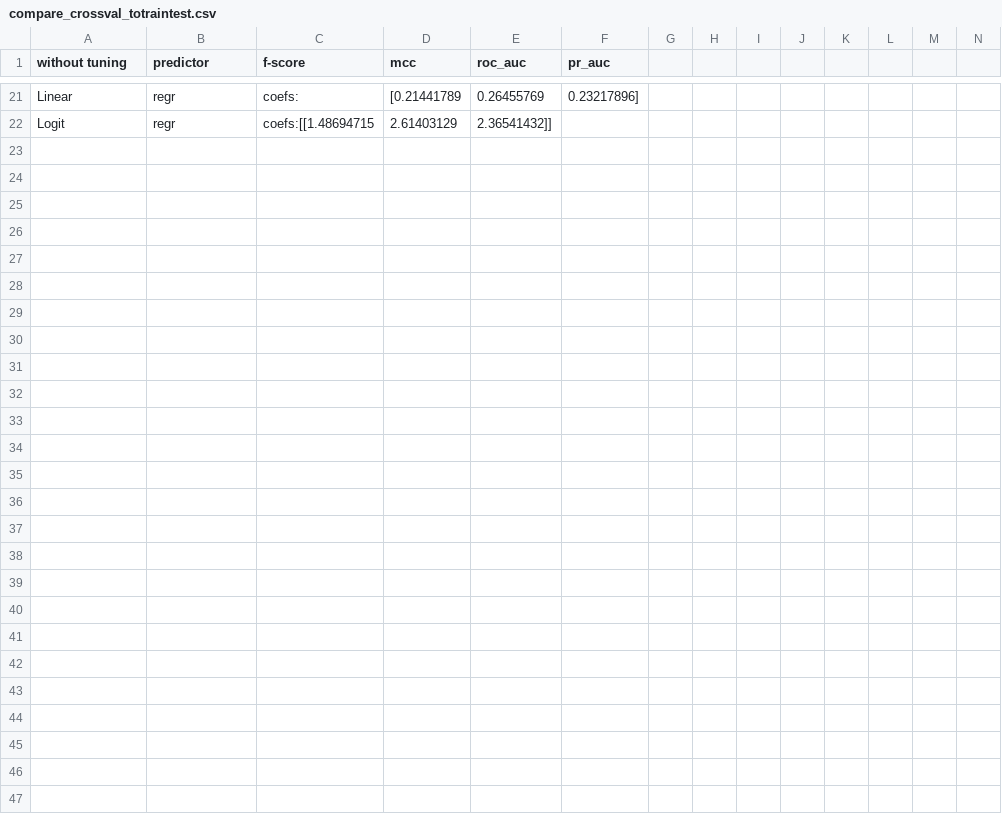
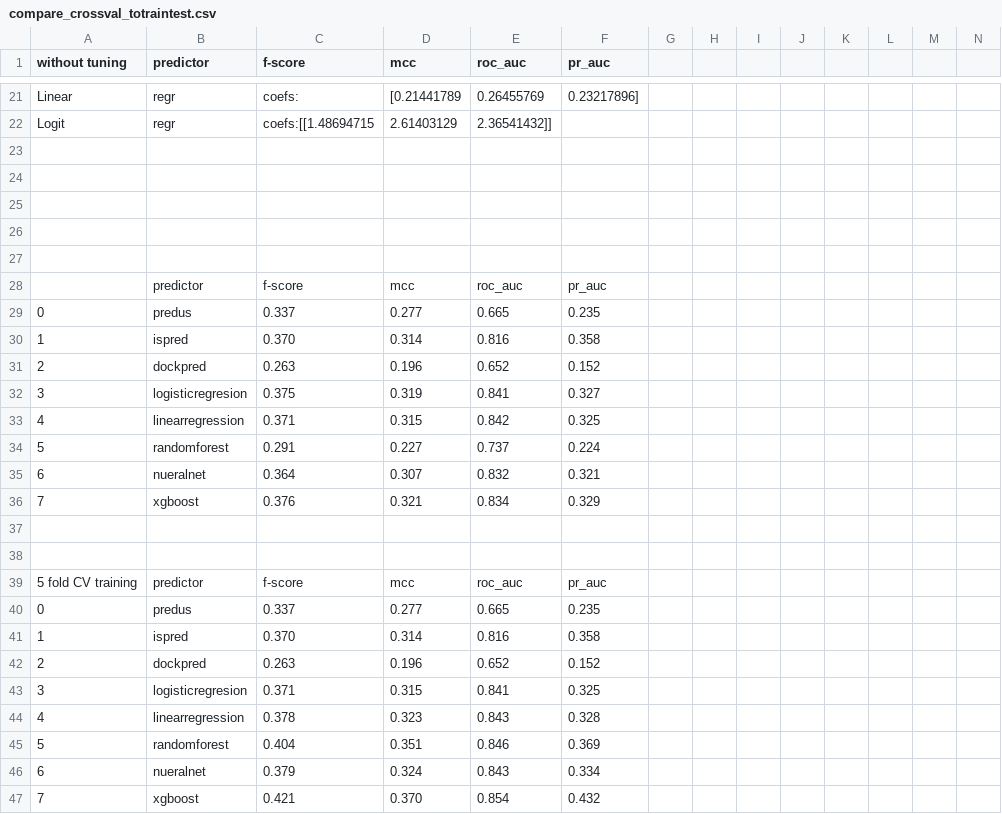
Before and after one commit to eved1018/ISPIP, a CSV file: metadpi/crossvalout/compare_crossval_totraintest.csv, drawn as a sheet; only a part is shown, gaps mark what is left out; rows hold the shown columns only; the diff names each change by its address in the sheet, - before the commit and + after, or states it on an @@ line.

```diff
--- a/metadpi/crossvalout/compare_crossval_totraintest.csv
+++ b/metadpi/crossvalout/compare_crossval_totraintest.csv
+row 23: (empty)
+row 24: (empty)
+row 25: (empty)
+row 26: (empty)
+row 27: (empty)
+row 28:  | predictor | f-score | mcc | roc_auc | pr_auc
+row 29: 0 | predus | 0.337 | 0.277 | 0.665 | 0.235
+row 30: 1 | ispred | 0.370 | 0.314 | 0.816 | 0.358
+row 31: 2 | dockpred | 0.263 | 0.196 | 0.652 | 0.152
+row 32: 3 | logisticregresion | 0.375 | 0.319 | 0.841 | 0.327
+row 33: 4 | linearregression | 0.371 | 0.315 | 0.842 | 0.325
+row 34: 5 | randomforest | 0.291 | 0.227 | 0.737 | 0.224
+row 35: 6 | nueralnet | 0.364 | 0.307 | 0.832 | 0.321
+row 36: 7 | xgboost | 0.376 | 0.321 | 0.834 | 0.329
+row 37: (empty)
+row 38: (empty)
+row 39: 5 fold CV training | predictor | f-score | mcc | roc_auc | pr_auc
+row 40: 0 | predus | 0.337 | 0.277 | 0.665 | 0.235
+row 41: 1 | ispred | 0.370 | 0.314 | 0.816 | 0.358
+row 42: 2 | dockpred | 0.263 | 0.196 | 0.652 | 0.152
+row 43: 3 | logisticregresion | 0.371 | 0.315 | 0.841 | 0.325
+row 44: 4 | linearregression | 0.378 | 0.323 | 0.843 | 0.328
+row 45: 5 | randomforest | 0.404 | 0.351 | 0.846 | 0.369
+row 46: 6 | nueralnet | 0.379 | 0.324 | 0.843 | 0.334
+row 47: 7 | xgboost | 0.421 | 0.370 | 0.854 | 0.432
```
Also changed, not shown: metadpi/output/fscore_mcc_by_protein.csv, metadpi/output/results.csv, 17 other files.
